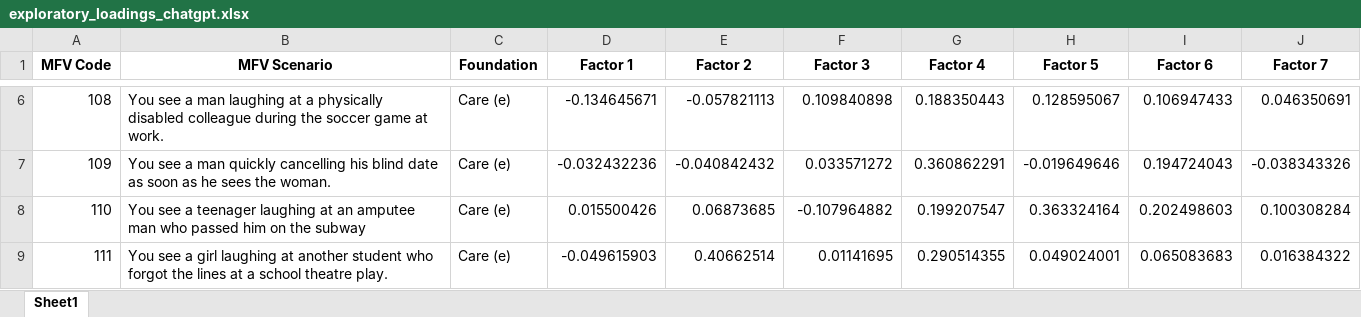
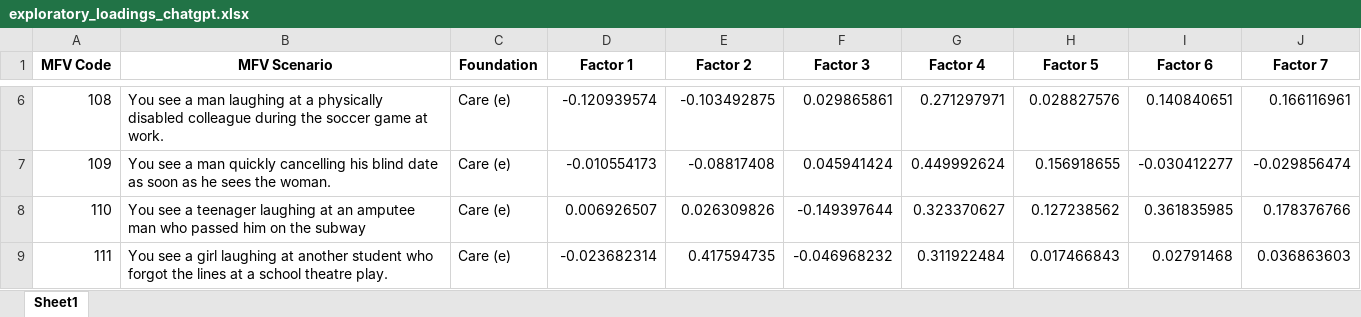
Before and after one commit to joseluizn/mfv_llm, an Excel workbook: data/exploratory_loadings_chatgpt.xlsx, sheet Sheet1, drawn as a sheet; only a part is shown, gaps mark what is left out; values as stored, in another font and other column widths than the file's, no borders; conditional formats not drawn; the diff covers the shown part only; the diff names each change by its address in the sheet, - before the commit and + after, or states it on an @@ line.

Commit message:
updated factor analysis with additional statistics and tunned code to run when analysis doesnt converge due to correct answer effect on some columns

```diff
--- a/data/exploratory_loadings_chatgpt.xlsx (sheet Sheet1)
+++ b/data/exploratory_loadings_chatgpt.xlsx (sheet Sheet1)
-D6 (Factor 1): -0.134645671
+D6 (Factor 1): -0.120939574
-E6 (Factor 2): -0.057821113
+E6 (Factor 2): -0.103492875
-F6 (Factor 3): 0.109840898
+F6 (Factor 3): 0.029865861
-G6 (Factor 4): 0.188350443
+G6 (Factor 4): 0.271297971
-H6 (Factor 5): 0.128595067
+H6 (Factor 5): 0.028827576
-I6 (Factor 6): 0.106947433
+I6 (Factor 6): 0.140840651
-J6 (Factor 7): 0.046350691
+J6 (Factor 7): 0.166116961
-D7 (Factor 1): -0.032432236
+D7 (Factor 1): -0.010554173
-E7 (Factor 2): -0.040842432
+E7 (Factor 2): -0.08817408
-F7 (Factor 3): 0.033571272
+F7 (Factor 3): 0.045941424
-G7 (Factor 4): 0.360862291
+G7 (Factor 4): 0.449992624
-H7 (Factor 5): -0.019649646
+H7 (Factor 5): 0.156918655
-I7 (Factor 6): 0.194724043
+I7 (Factor 6): -0.030412277
-J7 (Factor 7): -0.038343326
+J7 (Factor 7): -0.029856474
-D8 (Factor 1): 0.015500426
+D8 (Factor 1): 0.006926507
-E8 (Factor 2): 0.06873685
+E8 (Factor 2): 0.026309826
-F8 (Factor 3): -0.107964882
+F8 (Factor 3): -0.149397644
-G8 (Factor 4): 0.199207547
+G8 (Factor 4): 0.323370627
-H8 (Factor 5): 0.363324164
+H8 (Factor 5): 0.127238562
-I8 (Factor 6): 0.202498603
+I8 (Factor 6): 0.361835985
-J8 (Factor 7): 0.100308284
+J8 (Factor 7): 0.178376766
-D9 (Factor 1): -0.049615903
+D9 (Factor 1): -0.023682314
-E9 (Factor 2): 0.40662514
+E9 (Factor 2): 0.417594735
-F9 (Factor 3): 0.01141695
+F9 (Factor 3): -0.046968232
-G9 (Factor 4): 0.290514355
+G9 (Factor 4): 0.311922484
-H9 (Factor 5): 0.049024001
+H9 (Factor 5): 0.017466843
-I9 (Factor 6): 0.065083683
+I9 (Factor 6): 0.02791468
-J9 (Factor 7): 0.016384322
+J9 (Factor 7): 0.036863603
```
Also changed, not shown: 448 edited cells elsewhere in this sheet, 2 other files.
